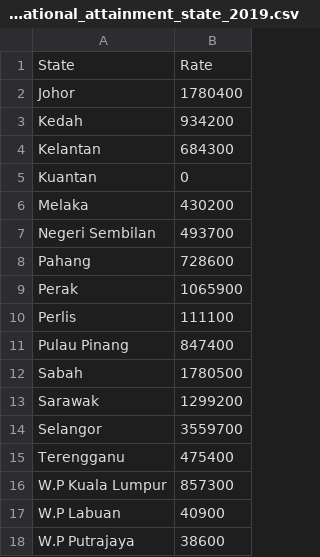
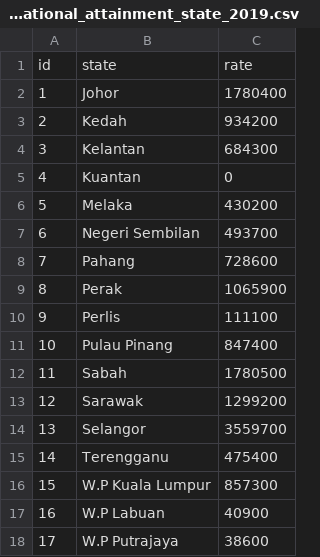
Before and after one commit to NesDai/FIT3179_Homework_w10, a CSV file: data/educational_attainment_state_2019.csv, drawn as a sheet; removed rows and columns are numbered as before the commit, all else as after; the diff names each change by its address in the sheet, - before the commit and + after, or states it on an @@ line.

```diff
--- a/data/educational_attainment_state_2019.csv
+++ b/data/educational_attainment_state_2019.csv
+column A, rows 2-18: 1 | 2 | 3 | 4 | 5 | 6 | 7 | 8 | 9 | 10 | 11 | 12 | 13 | 14 | 15 | 16 | 17
-row 1: State | Rate
+row 1: id | state | rate
```
Also changed, not shown: 1 other file.
